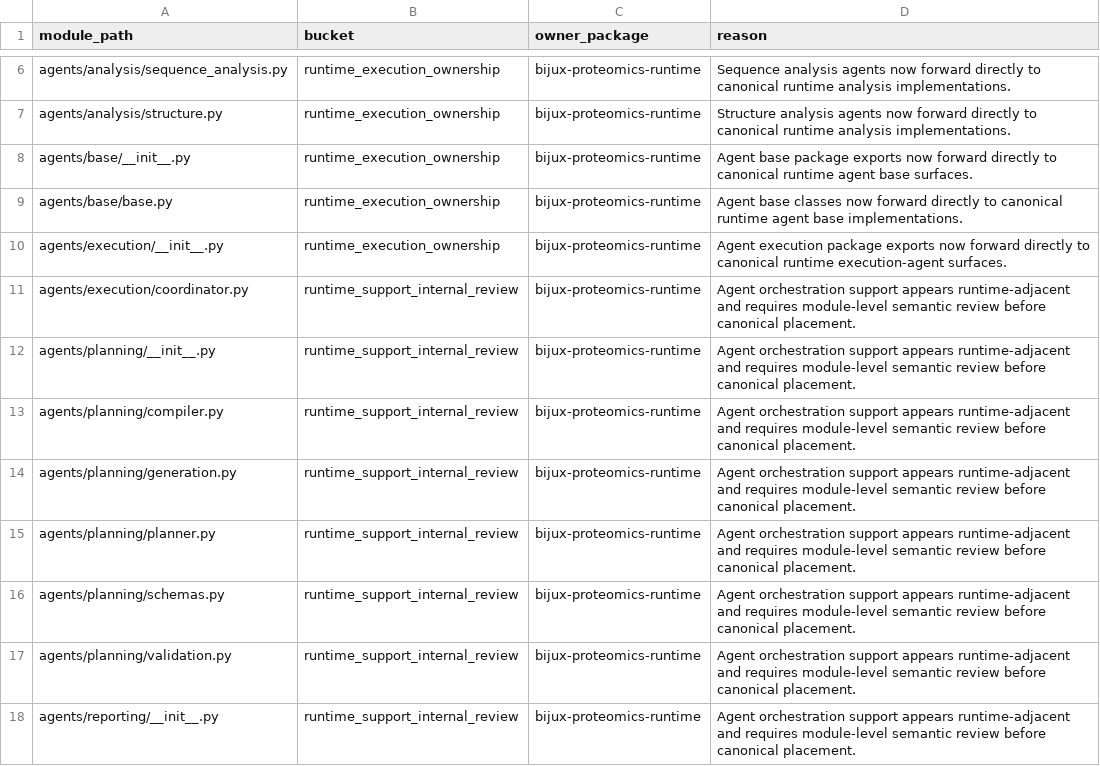
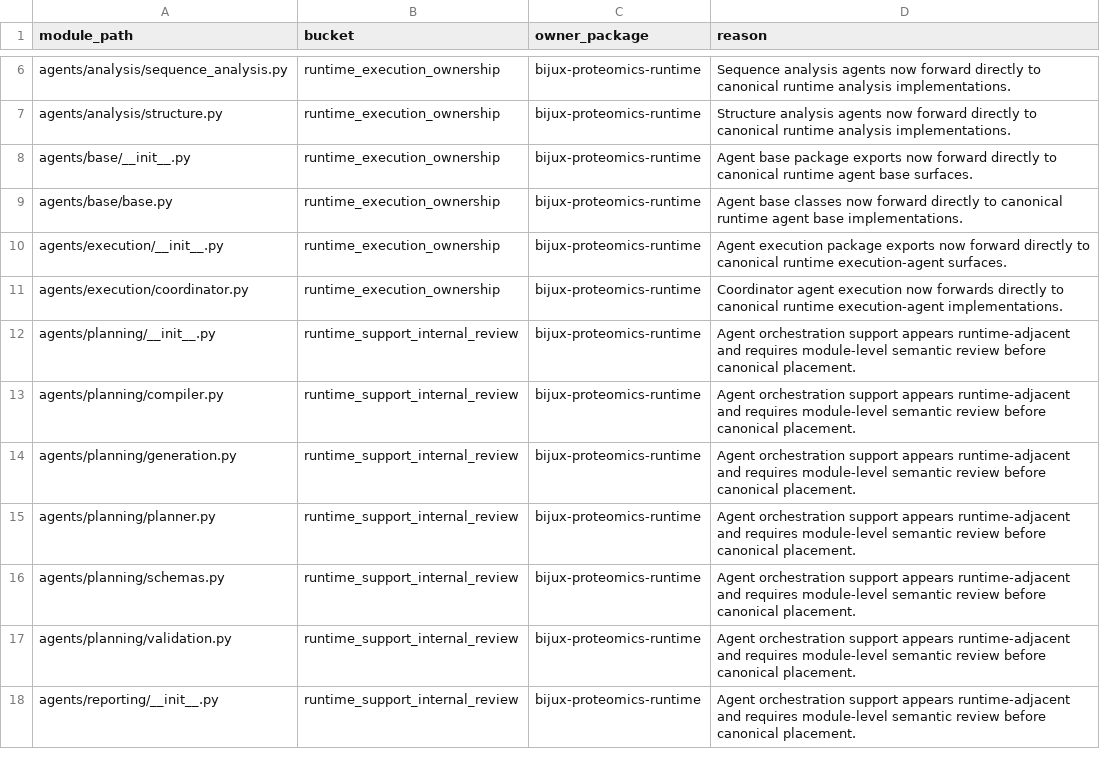
Before and after one commit to bijux/bijux-proteomics, a CSV file: docs/09-bijux-proteomics-runtime/migration-ledger/agentic-proteins-module-ledger.csv, drawn as a sheet; only a part is shown, gaps mark what is left out.

Commit message:
fix(governance): promote coordinator agent forwarding

```diff
--- a/docs/09-bijux-proteomics-runtime/migration-ledger/agentic-proteins-module-ledger.csv
+++ b/docs/09-bijux-proteomics-runtime/migration-ledger/agentic-proteins-module-ledger.csv
@@ -10,3 +10,3 @@ agents/base/base.py,runtime_execution_ownership,bijux-proteomics-runtime,Agent b
 agents/execution/__init__.py,runtime_execution_ownership,bijux-proteomics-runtime,Agent execution package exports now forward directly to canonical runtime execution-agent surfaces.
-agents/execution/coordinator.py,runtime_support_internal_review,bijux-proteomics-runtime,Agent orchestration support appears runtime-adjacent and requires module-level semantic review before canonical placement.
+agents/execution/coordinator.py,runtime_execution_ownership,bijux-proteomics-runtime,Coordinator agent execution now forwards directly to canonical runtime execution-agent implementations.
 agents/planning/__init__.py,runtime_support_internal_review,bijux-proteomics-runtime,Agent orchestration support appears runtime-adjacent and requires module-level semantic review before canonical placement.
```
Also changed, not shown: 3 other files.
